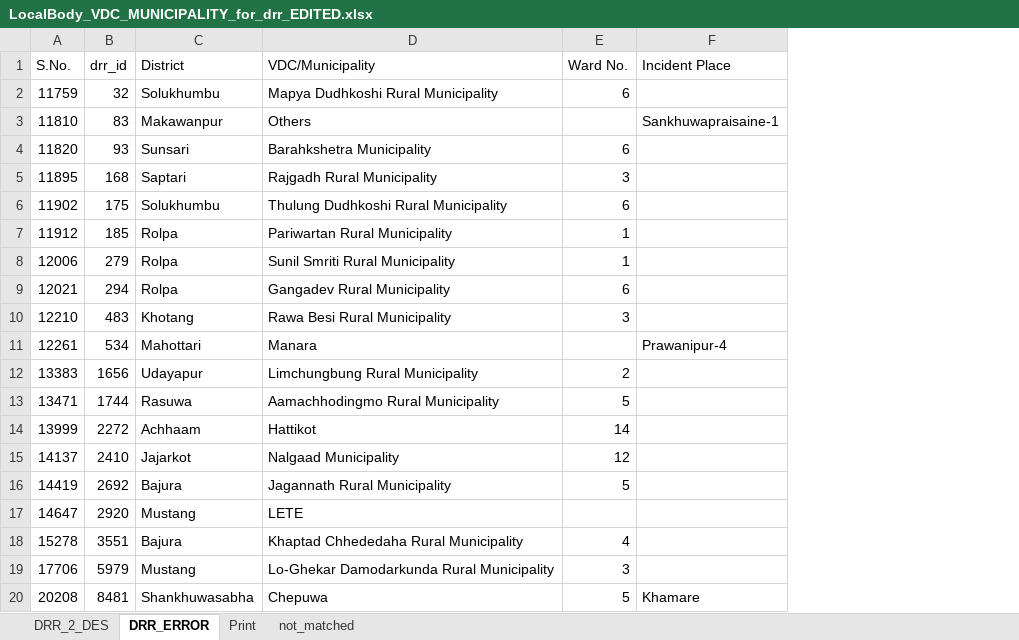
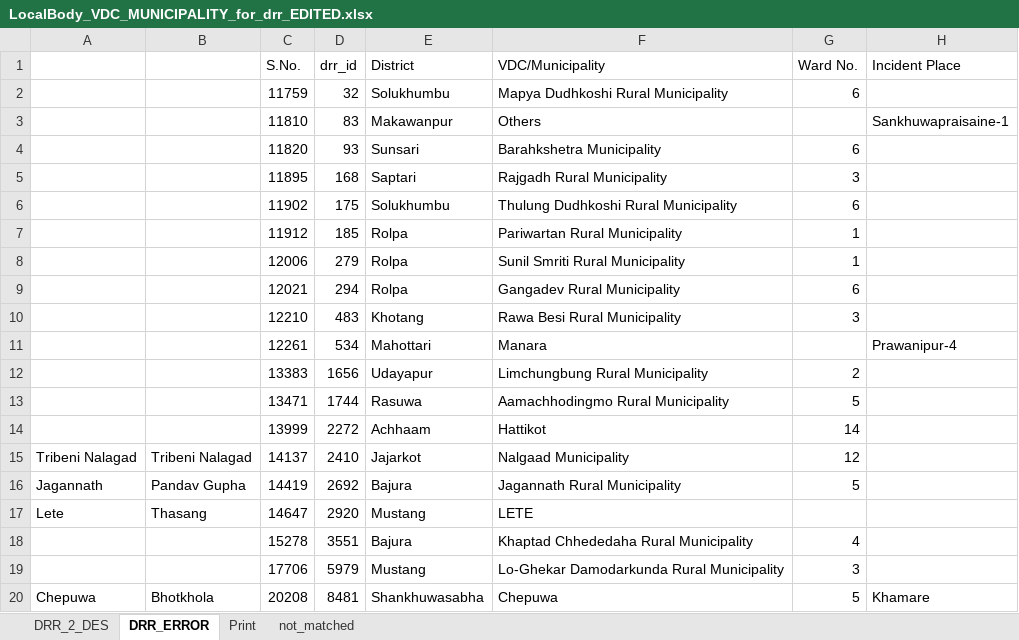
Before and after one commit to ramshresh/python_pandas, an Excel workbook: desinventar/LocalBody_VDC_MUNICIPALITY_for_drr_EDITED.xlsx, sheet DRR_ERROR, drawn as a sheet; only a part is shown; values as stored, in another font and other column widths than the file's, no borders; the diff names each change by its address in the sheet, - before the commit and + after, or states it on an @@ line.

```diff
--- a/desinventar/LocalBody_VDC_MUNICIPALITY_for_drr_EDITED.xlsx (sheet DRR_ERROR)
+++ b/desinventar/LocalBody_VDC_MUNICIPALITY_for_drr_EDITED.xlsx (sheet DRR_ERROR)
+column A, rows 15-20: Tribeni Nalagad | Jagannath | Lete |  |  | Chepuwa
+column B, rows 15-20: Tribeni Nalagad | Pandav Gupha | Thasang |  |  | Bhotkhola
```
Also changed, not shown: desinventar/localbodies.xlsx, 18 other files.
